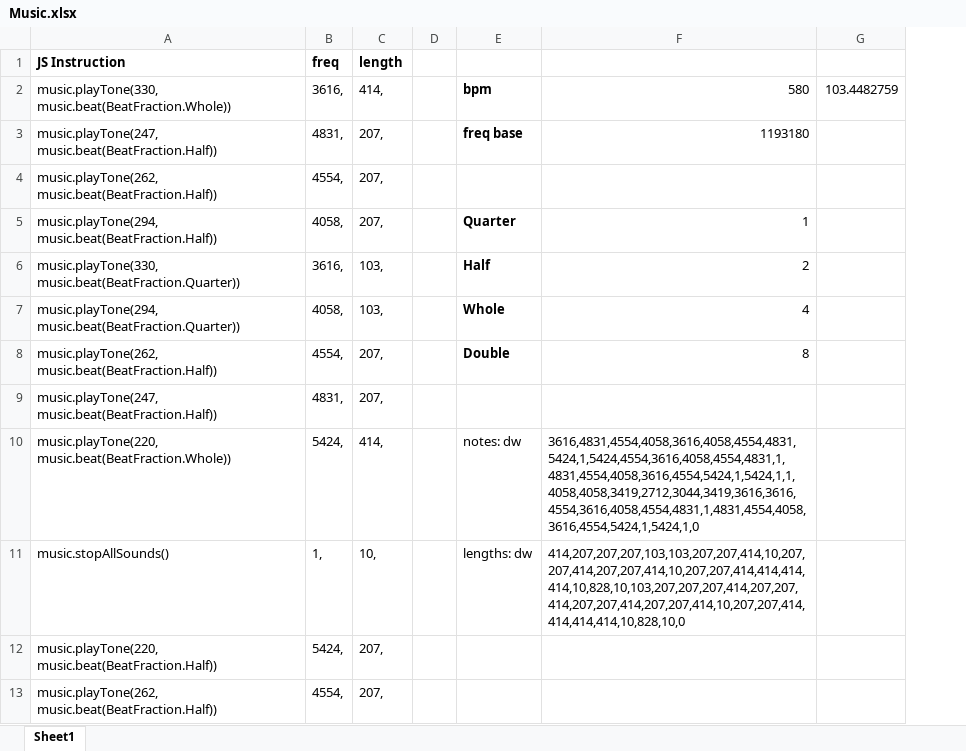
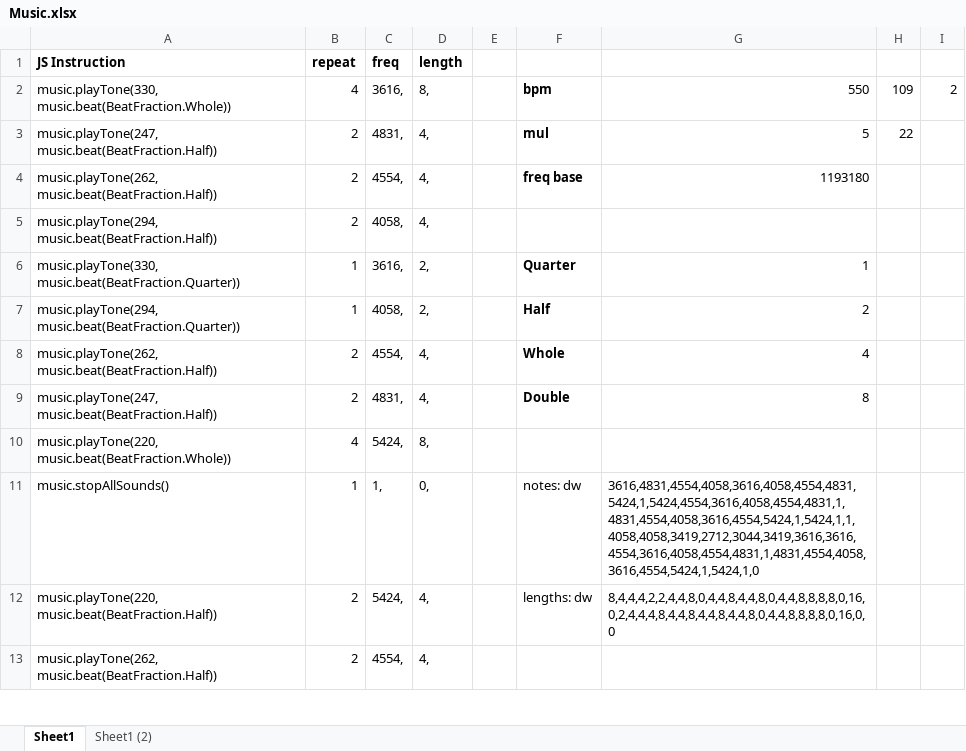
Before and after one commit to jfren484/Sandbox, an Excel workbook: CpS230/GroupProject/Music.xlsx, sheet Sheet1, drawn as a sheet; only a part is shown; values as stored, in another font and other column widths than the file's, no borders; removed rows and columns are numbered as before the commit, all else as after; the diff covers the shown part only; the diff names each change by its address in the sheet, - before the commit and + after, or states it on an @@ line.

```diff
--- a/CpS230/GroupProject/Music.xlsx (sheet Sheet1)
+++ b/CpS230/GroupProject/Music.xlsx (sheet Sheet1)
+sheet tab: Sheet1 (2)
+column B (repeat), rows 2-13: 4 | 2 | 2 | 2 | 1 | 1 | 2 | 2 | 4 | 1 | 2 | 2
-column G, row 2: 103.4482759
+column H, rows 2-3: 109 | 22
+column I, row 2: 2
-D2 (length): 414,
+D2 (length): 8,
-G2: 580
+G2: 550
-D3:D5 (length): 207,
+D3:D5 (length): 4,
-F3: freq base
+F3: mul
-G3: 1193180
+G3: 5
-F4: (empty)
+F4: freq base
-G4: (empty)
+G4: 1193180
-F5: Quarter
+F5: (empty)
-G5: 1
+G5: (empty)
-D6:D7 (length): 103,
+D6:D7 (length): 2,
-F6: Half
+F6: Quarter
-G6: 2
+G6: 1
-F7: Whole
+F7: Half
-G7: 4
+G7: 2
-D8:D9 (length): 207,
+D8:D9 (length): 4,
-F8: Double
+F8: Whole
-G8: 8
+G8: 4
-F9: (empty)
+F9: Double
-G9: (empty)
+G9: 8
-D10 (length): 414,
+D10 (length): 8,
-F10: notes: dw
+F10: (empty)
-G10: 3616,4831,4554,4058,3616,4058,4554,4831,5424,1,5424,4554,3616,4058,4554,4831,1,4831,4554,4058,3616,4554,5424,1,5424,1,1,4058,4058,3419,2712,3044,3419,3616,3616,4554,3616,4058,4554,4831,1,4831,4554,4058,3616,4554,5424,1,5424,1,0
+G10: (empty)
-D11 (length): 10,
+D11 (length): 0,
-F11: lengths: dw
+F11: notes: dw
-G11: 414,207,207,207,103,103,207,207,414,10,207,207,414,207,207,414,10,207,207,414,414,414,414,10,828,10,103,207,207,207,414,207,207,414,207,207,414,207,207,414,10,207,207,414,414,414,414,10,828,10,0
+G11: 3616,4831,4554,4058,3616,4058,4554,4831,5424,1,5424,4554,3616,4058,4554,4831,1,4831,4554,4058,3616,4554,5424,1,5424,1,1,4058,4058,3419,2712,3044,3419,3616,3616,4554,3616,4058,4554,4831,1,4831,4554,4058,3616,4554,5424,1,5424,1,0
-D12:D13 (length): 207,
+D12:D13 (length): 4,
-F12: (empty)
+F12: lengths: dw
-G12: (empty)
+G12: 8,4,4,4,2,2,4,4,8,0,4,4,8,4,4,8,0,4,4,8,8,8,8,0,16,0,2,4,4,4,8,4,4,8,4,4,8,4,4,8,0,4,4,8,8,8,8,0,16,0,0
```
Also changed, not shown: 38 edited cells elsewhere in this sheet, formulas that keep their value, 4 other files.
